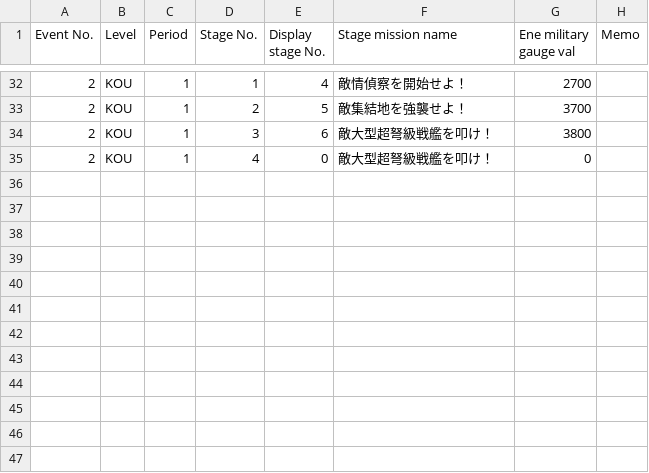
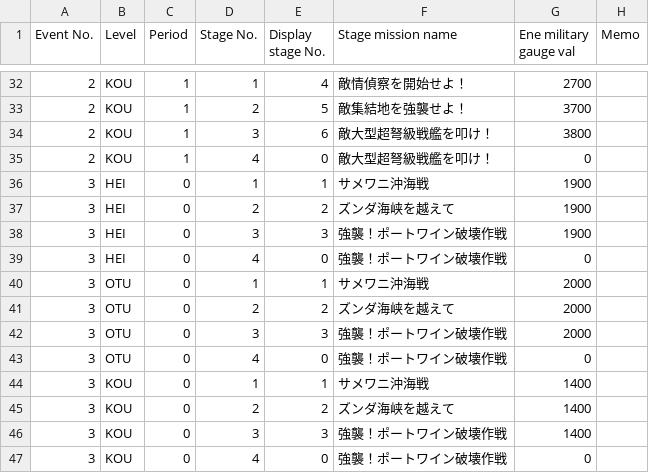
Before and after one commit to muziyoshiz/admiral_stats, a CSV file: db/seeds/event_stage_masters.utf8.csv, drawn as a sheet; only a part is shown, gaps mark what is left out; the diff names each change by its address in the sheet, - before the commit and + after, or states it on an @@ line.

```diff
--- a/db/seeds/event_stage_masters.utf8.csv
+++ b/db/seeds/event_stage_masters.utf8.csv
+row 36: 3 | HEI | 0 | 1 | 1 | サメワニ沖海戦 | 1900
+row 37: 3 | HEI | 0 | 2 | 2 | ズンダ海峡を越えて | 1900
+row 38: 3 | HEI | 0 | 3 | 3 | 強襲！ポートワイン破壊作戦 | 1900
+row 39: 3 | HEI | 0 | 4 | 0 | 強襲！ポートワイン破壊作戦 | 0
+row 40: 3 | OTU | 0 | 1 | 1 | サメワニ沖海戦 | 2000
+row 41: 3 | OTU | 0 | 2 | 2 | ズンダ海峡を越えて | 2000
+row 42: 3 | OTU | 0 | 3 | 3 | 強襲！ポートワイン破壊作戦 | 2000
+row 43: 3 | OTU | 0 | 4 | 0 | 強襲！ポートワイン破壊作戦 | 0
+row 44: 3 | KOU | 0 | 1 | 1 | サメワニ沖海戦 | 1400
+row 45: 3 | KOU | 0 | 2 | 2 | ズンダ海峡を越えて | 1400
+row 46: 3 | KOU | 0 | 3 | 3 | 強襲！ポートワイン破壊作戦 | 1400
+row 47: 3 | KOU | 0 | 4 | 0 | 強襲！ポートワイン破壊作戦 | 0
```
Also changed, not shown: db/seeds/event_masters.csv, db/seeds/event_masters.utf8.csv, 3 other files.
